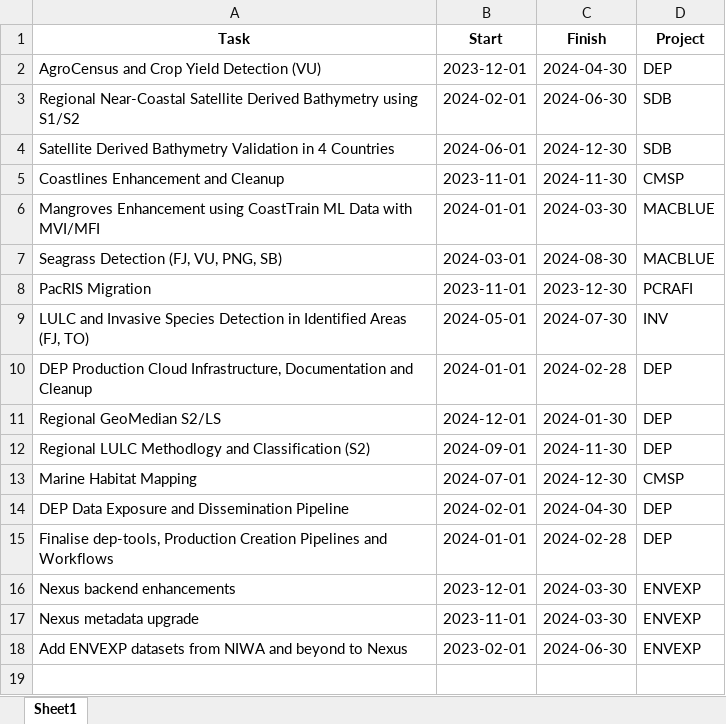
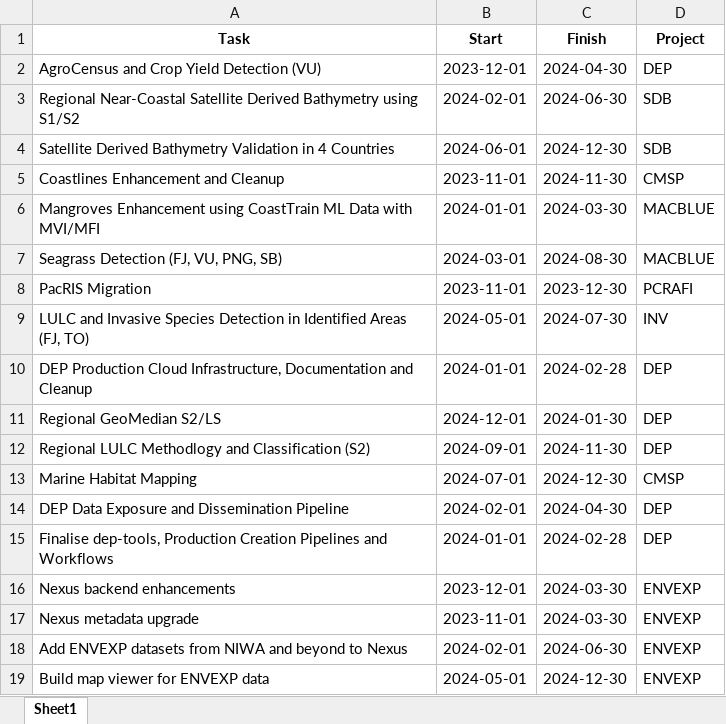
Before and after one commit to sopac/eoo-projects, an Excel workbook: workplan.xlsx, sheet Sheet1, drawn as a sheet; values as stored, in another font and other column widths than the file's, no borders; the diff names each change by its address in the sheet, - before the commit and + after, or states it on an @@ line.

Commit message:
added mapviewer row

```diff
--- a/workplan.xlsx (sheet Sheet1)
+++ b/workplan.xlsx (sheet Sheet1)
-B18 (Start): 2023-02-01
+B18 (Start): 2024-02-01
+row 19: Build map viewer for ENVEXP data | 2024-05-01 | 2024-12-30 | ENVEXP
```
